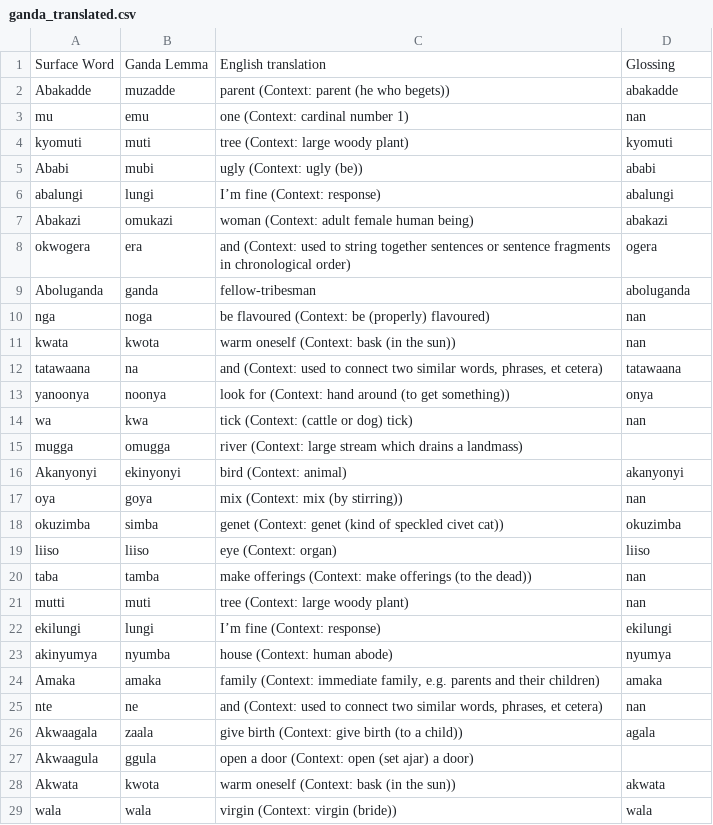
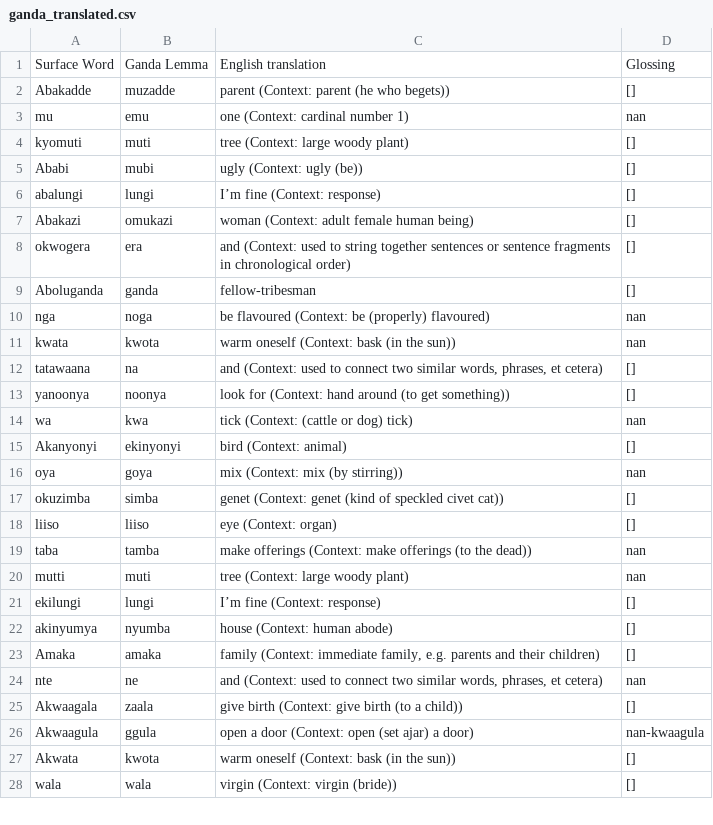
Before and after one commit to look-luc/East-African-Dataset, a CSV file: ganda_translated.csv, drawn as a sheet; only a part is shown; the diff covers the shown part only.

```diff
--- a/ganda_translated.csv
+++ b/ganda_translated.csv
@@ -1,29 +1,28 @@
 Surface Word,Ganda Lemma,English translation,Glossing
-Abakadde,muzadde,parent (Context: parent (he who begets)),abakadde
+Abakadde,muzadde,parent (Context: parent (he who begets)),[]
 mu,emu,one (Context: cardinal number 1),nan
-kyomuti,muti,tree (Context: large woody plant),kyomuti
-Ababi,mubi,ugly (Context: ugly (be)),ababi
-abalungi,lungi,I’m fine (Context: response),abalungi
-Abakazi,omukazi,woman (Context: adult female human being),abakazi
-okwogera,era,and (Context: used to string together sentences or sentence fragments in chronological order),ogera
-Aboluganda,ganda,fellow-tribesman,aboluganda
+kyomuti,muti,tree (Context: large woody plant),[]
+Ababi,mubi,ugly (Context: ugly (be)),[]
+abalungi,lungi,I’m fine (Context: response),[]
+Abakazi,omukazi,woman (Context: adult female human being),[]
+okwogera,era,and (Context: used to string together sentences or sentence fragments in chronological order),[]
+Aboluganda,ganda,fellow-tribesman,[]
 nga,noga,be flavoured (Context: be (properly) flavoured),nan
 kwata,kwota,warm oneself (Context: bask (in the sun)),nan
-tatawaana,na,"and (Context: used to connect two similar words, phrases, et cetera)",tatawaana
-yanoonya,noonya,look for (Context: hand around (to get something)),onya
+tatawaana,na,"and (Context: used to connect two similar words, phrases, et cetera)",[]
+yanoonya,noonya,look for (Context: hand around (to get something)),[]
 wa,kwa,tick (Context: (cattle or dog) tick),nan
-mugga,omugga,river (Context: large stream which drains a landmass),
-Akanyonyi,ekinyonyi,bird (Context: animal),akanyonyi
+Akanyonyi,ekinyonyi,bird (Context: animal),[]
 oya,goya,mix (Context: mix (by stirring)),nan
-okuzimba,simba,genet (Context: genet (kind of speckled civet cat)),okuzimba
-liiso,liiso,eye (Context: organ),liiso
+okuzimba,simba,genet (Context: genet (kind of speckled civet cat)),[]
+liiso,liiso,eye (Context: organ),[]
 taba,tamba,make offerings (Context: make offerings (to the dead)),nan
 mutti,muti,tree (Context: large woody plant),nan
-ekilungi,lungi,I’m fine (Context: response),ekilungi
-akinyumya,nyumba,house (Context: human abode),nyumya
-Amaka,amaka,"family (Context: immediate family, e.g. parents and their children)",amaka
+ekilungi,lungi,I’m fine (Context: response),[]
+akinyumya,nyumba,house (Context: human abode),[]
+Amaka,amaka,"family (Context: immediate family, e.g. parents and their children)",[]
 nte,ne,"and (Context: used to connect two similar words, phrases, et cetera)",nan
-Akwaagala,zaala,give birth (Context: give birth (to a child)),agala
-Akwaagula,ggula,open a door (Context: open (set ajar) a door),
-Akwata,kwota,warm oneself (Context: bask (in the sun)),akwata
-wala,wala,virgin (Context: virgin (bride)),wala
+Akwaagala,zaala,give birth (Context: give birth (to a child)),[]
+Akwaagula,ggula,open a door (Context: open (set ajar) a door),nan-kwaagula
+Akwata,kwota,warm oneself (Context: bask (in the sun)),[]
+wala,wala,virgin (Context: virgin (bride)),[]
```
Also changed, not shown: 1 removed row and 90 edited cells elsewhere in this file, 1 other file.
